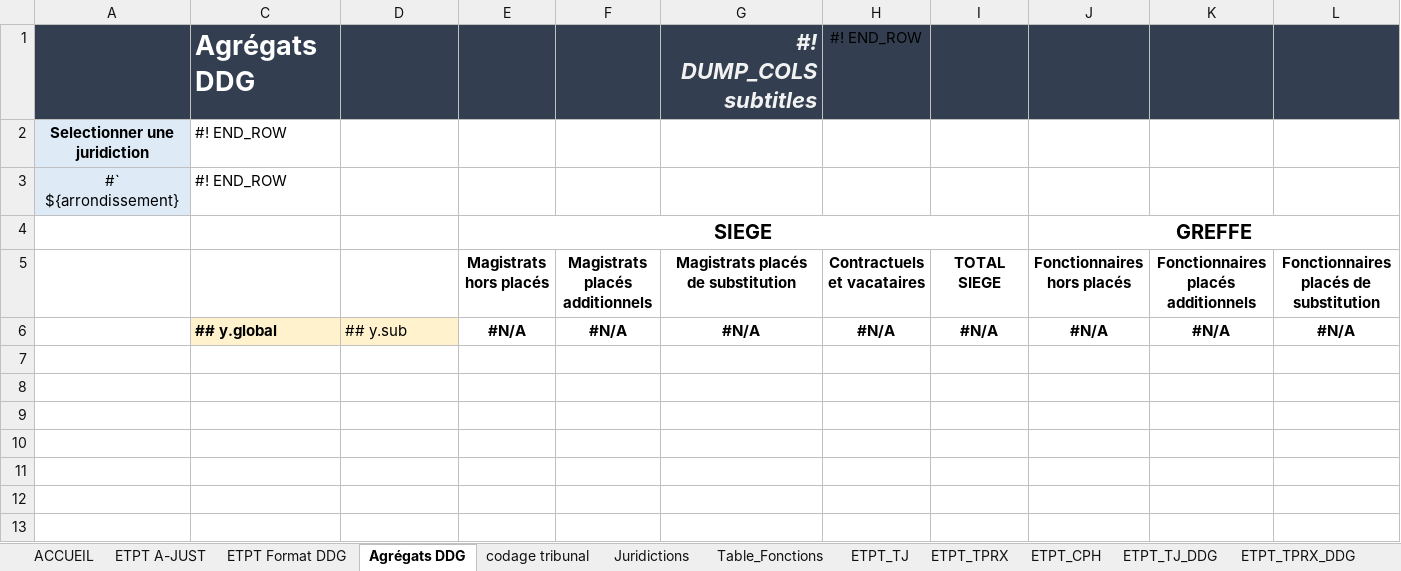
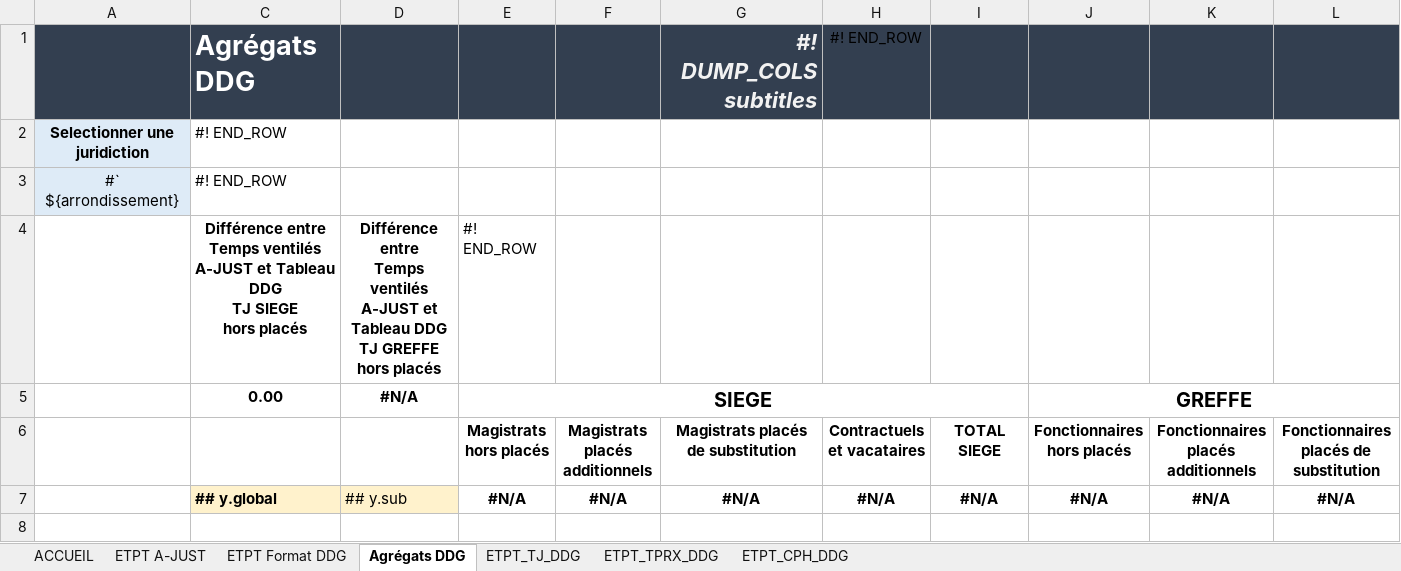
Before and after one commit to betagouv/a-just, an Excel workbook: front/src/assets/template4.xlsx, sheet Agrégats DDG, drawn as a sheet; only a part is shown; values as stored, in another font and other column widths than the file's, no borders; charts and pictures and conditional formats not drawn; addresses are those after the commit; rows hold the shown columns only; ↵ is a line break in a cell; the diff names each change by its address in the sheet, - before the commit and + after, or states it on an @@ line.

```diff
--- a/front/src/assets/template4.xlsx (sheet Agrégats DDG)
+++ b/front/src/assets/template4.xlsx (sheet Agrégats DDG)
@@ sheet tab hidden: codage tribunal @@
@@ sheet tab hidden: Juridictions @@
@@ sheet tab hidden: Table_Fonctions @@
@@ sheet tab hidden: ETPT_TJ @@
@@ sheet tab hidden: ETPT_TPRX @@
@@ sheet tab hidden: ETPT_CPH @@
+row 4:  | Différence entre ↵ Temps ventilés A-JUST et Tableau DDG ↵ TJ SIEGE ↵ hors placés | Différence entre ↵ Temps ventilés A-JUST et Tableau DDG ↵ TJ GREFFE ↵ hors placés | #! END_ROW
-C5: (empty)
+C5: 0.00
-D5: (empty)
+D5: #N/A
```
Also changed, not shown: sheet ETPT_TJ_DDG, other sheet tabs.
